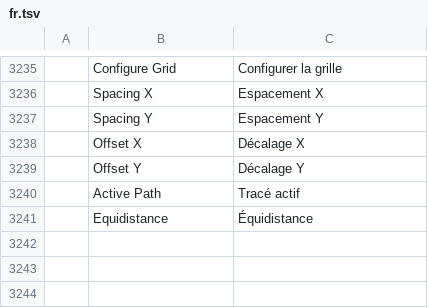
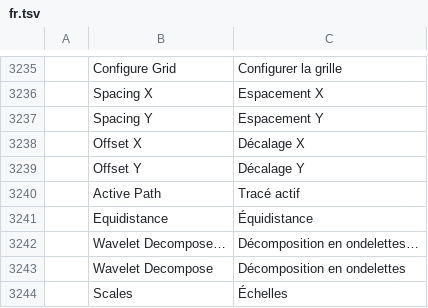
Before and after one commit to redrob-labs/redrob-canvas, a TSV file: crafts/photocraft/crates/ui-egui/src/i18n/fr.tsv, drawn as a sheet; only a part is shown, gaps mark what is left out; the diff names each change by its address in the sheet, - before the commit and + after, or states it on an @@ line.

```diff
--- a/crafts/photocraft/crates/ui-egui/src/i18n/fr.tsv
+++ b/crafts/photocraft/crates/ui-egui/src/i18n/fr.tsv
+row 3242:  | Wavelet Decompose… | Décomposition en ondelettes…
+row 3243:  | Wavelet Decompose | Décomposition en ondelettes
+row 3244:  | Scales | Échelles
```
Also changed, not shown: crafts/photocraft/crates/ui-egui/src/i18n/el.tsv, crafts/photocraft/crates/ui-egui/src/i18n/ja.tsv, 20 other files.
